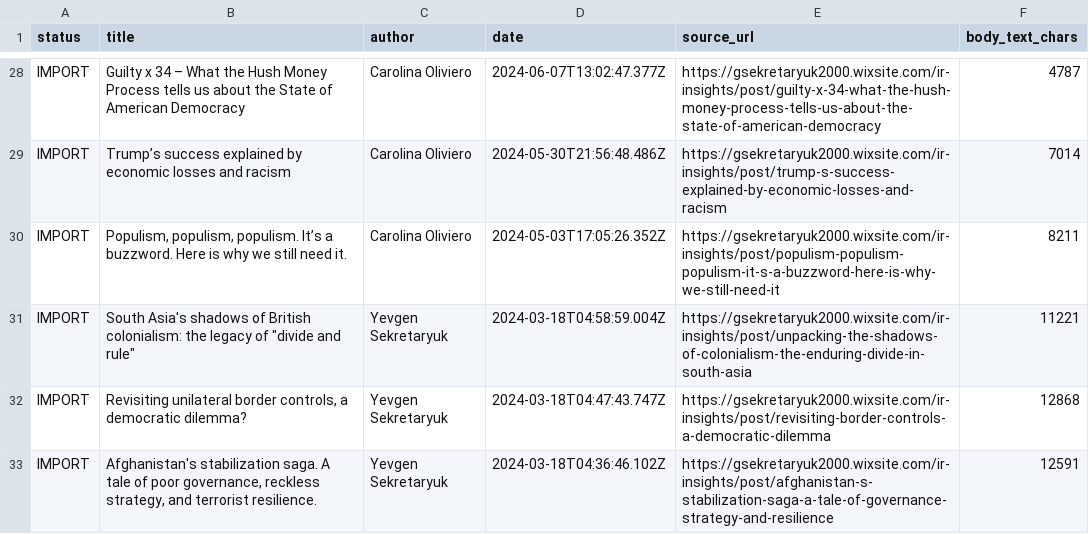
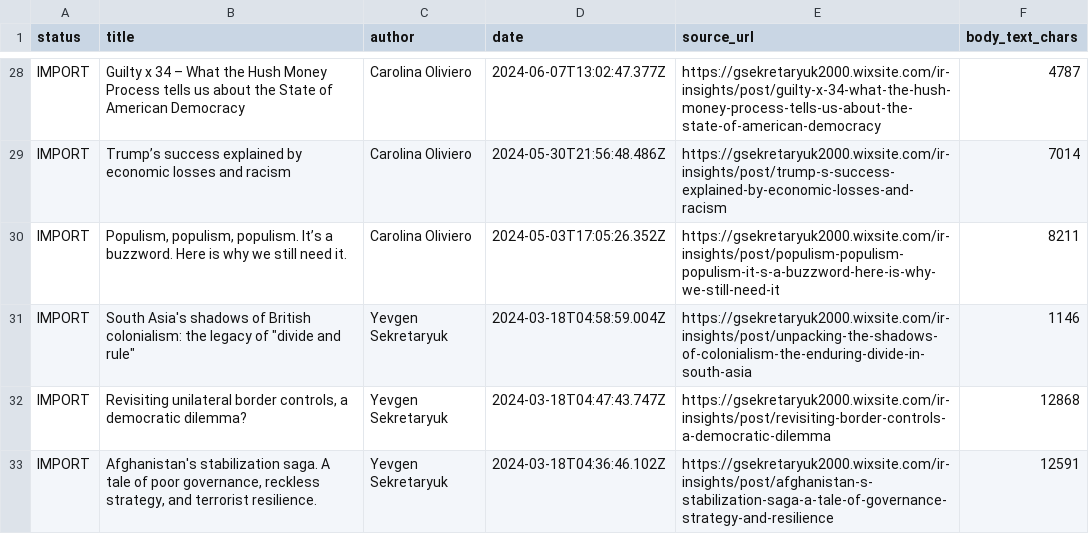
Before and after one commit to LordGenya/LordGenya, a CSV file: ir-insights/inventory.csv, drawn as a sheet; only a part is shown, gaps mark what is left out.

```diff
--- a/ir-insights/inventory.csv
+++ b/ir-insights/inventory.csv
@@ -30,3 +30,3 @@ IMPORT,Trump’s success explained by economic losses and racism,Carolina Olivie
 IMPORT,"Populism, populism, populism. It’s a buzzword. Here is why we still need it.",Carolina Oliviero,2024-05-03T17:05:26.352Z,https://gsekretaryuk2000.wixsite.com/ir-insights/post/populism-populism-populism-it-s-a-buzzword-here-is-why-we-still-need-it,8211
-IMPORT,"South Asia's shadows of British colonialism: the legacy of ""divide and rule""",Yevgen Sekretaryuk,2024-03-18T04:58:59.004Z,https://gsekretaryuk2000.wixsite.com/ir-insights/post/unpacking-the-shadows-of-colonialism-the-enduring-divide-in-south-asia,11221
+IMPORT,"South Asia's shadows of British colonialism: the legacy of ""divide and rule""",Yevgen Sekretaryuk,2024-03-18T04:58:59.004Z,https://gsekretaryuk2000.wixsite.com/ir-insights/post/unpacking-the-shadows-of-colonialism-the-enduring-divide-in-south-asia,1146
 IMPORT,"Revisiting unilateral border controls, a democratic dilemma?",Yevgen Sekretaryuk,2024-03-18T04:47:43.747Z,https://gsekretaryuk2000.wixsite.com/ir-insights/post/revisiting-border-controls-a-democratic-dilemma,12868
```
Also changed, not shown: 2 other files.
